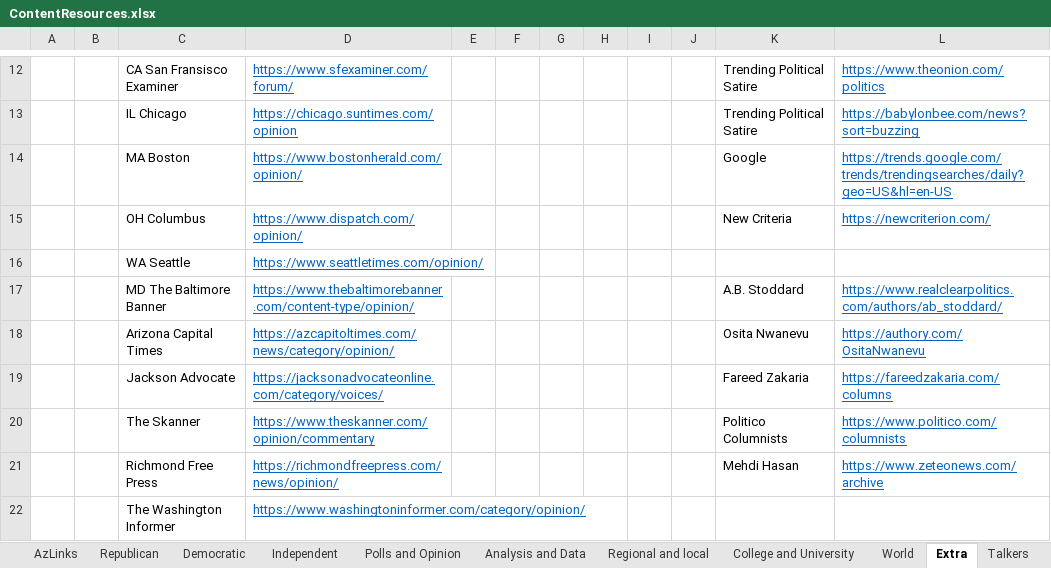
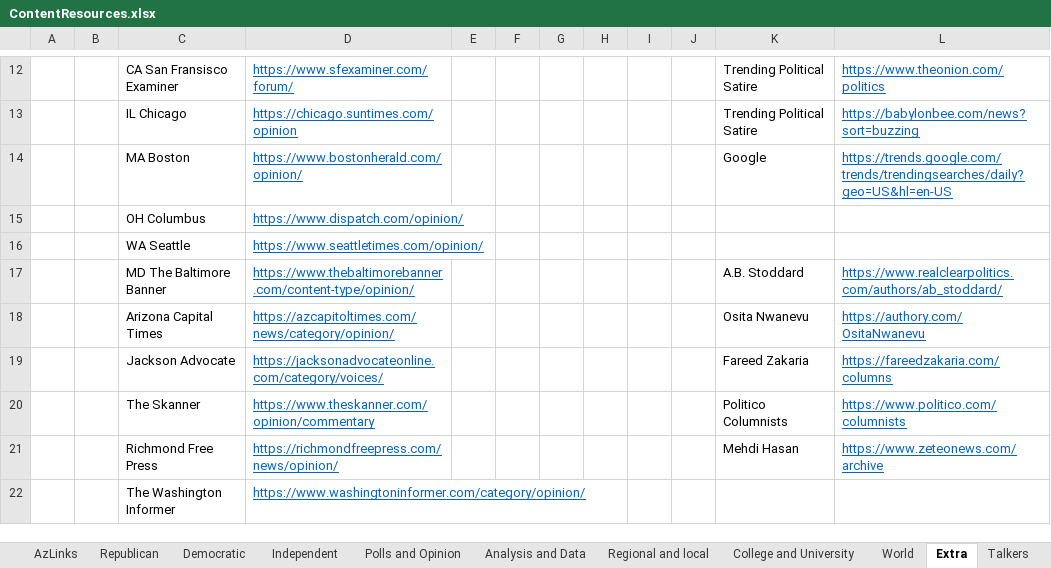
Before and after one commit to brianmcgrathnet/serialpolitics, an Excel workbook: content/ContentResources.xlsx, sheet Extra, drawn as a sheet; only a part is shown, gaps mark what is left out; values as stored, in another font and other column widths than the file's, no borders; the diff names each change by its address in the sheet, - before the commit and + after, or states it on an @@ line.

```diff
--- a/content/ContentResources.xlsx (sheet Extra)
+++ b/content/ContentResources.xlsx (sheet Extra)
-K15: New Criteria
+K15: (empty)
-L15: https://newcriterion.com/
+L15: (empty)
```
Also changed, not shown: sheet Independent, sheet Republican, 2 other files.
